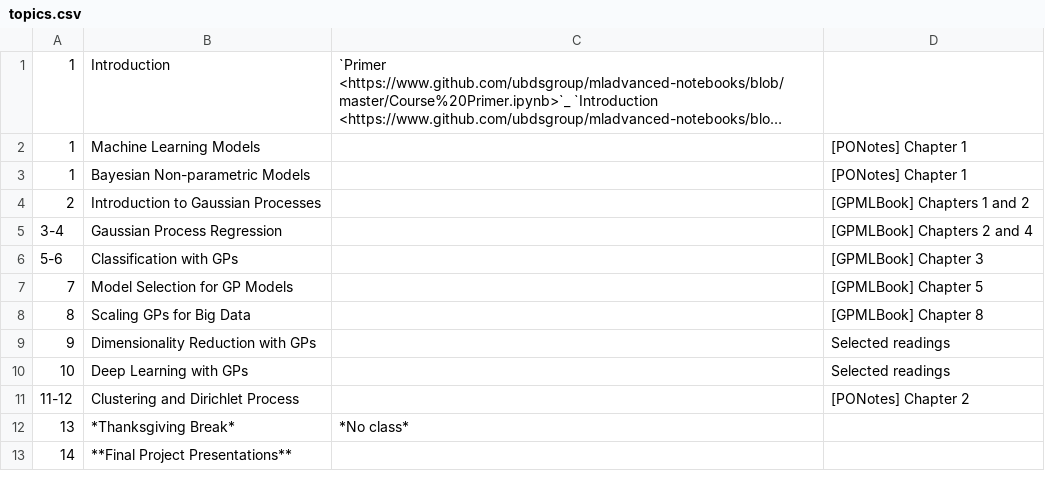
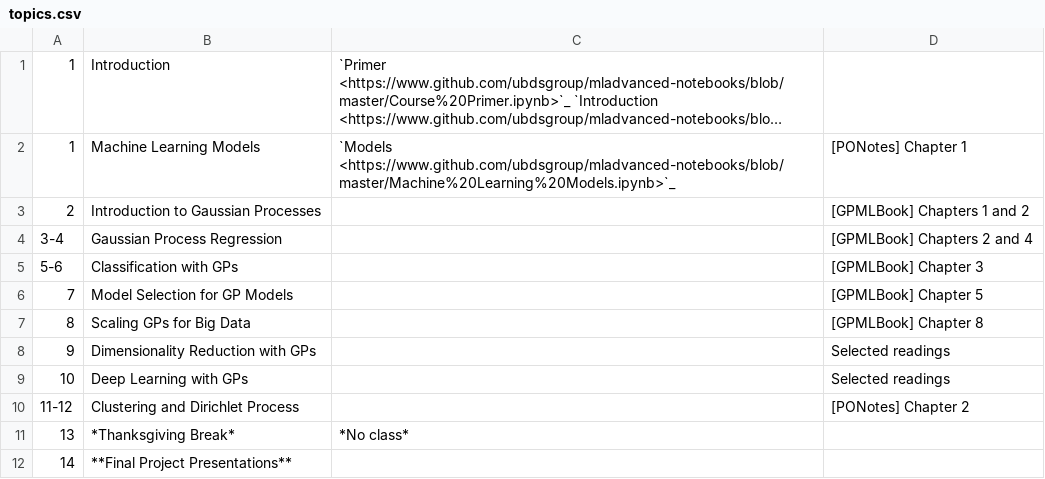
Before and after one commit to chandola/mladvanced-ub, a CSV file: source/topics.csv, drawn as a sheet; long unchanged cells end in …; the diff names each change by its address in the sheet, - before the commit and + after, or states it on an @@ line.

Commit message:
adding new notebook

```diff
--- a/source/topics.csv
+++ b/source/topics.csv
-C2: (empty)
+C2: `Models <https://www.github.com/ubdsgroup/mladvanced-notebooks/blob/master/Machine%20Learning%20Models.ipynb>`_
-row 3: 1 | Bayesian Non-parametric Models |  | [PONotes] Chapter 1
```
